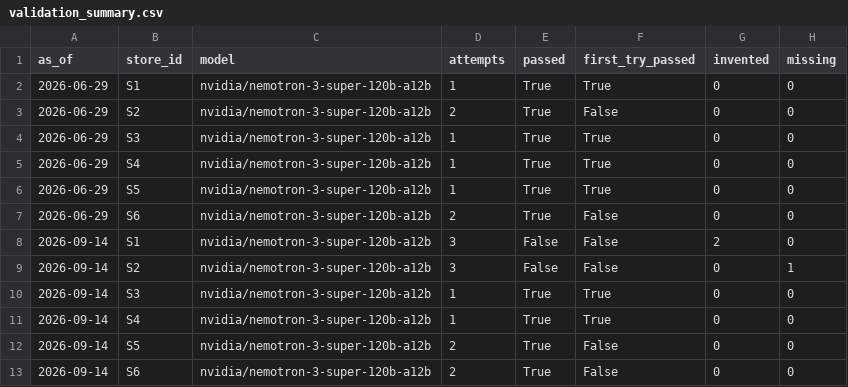
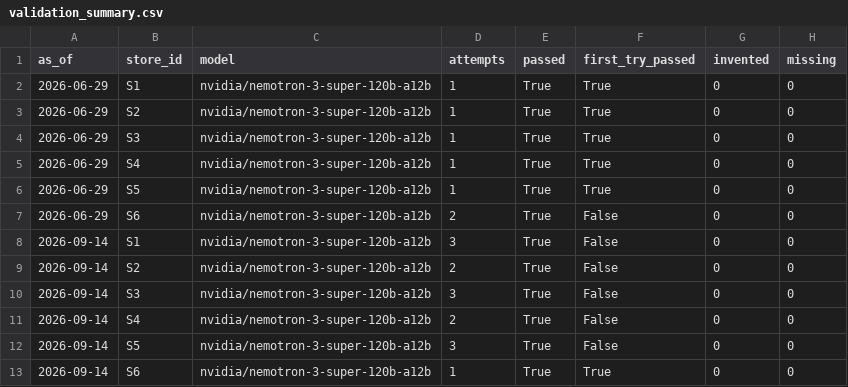
Before and after one commit to seungwp/2026-AI-Blockchain-Challenge-in-Daegu, a CSV file: data/processed/advice/validation_summary.csv, drawn as a sheet.

Commit message:
[pipeline] LLM 조언 품질 개선: 12/12 검증 통과
- LLM 입력을 JSON 대신 문장형 요약(brief)으로 변경, 반드시 반영할 신호를 맨 위에 배치
- 검사 강화: 인원·수량(명·일분·kg) 지어내기, 문장에 JSON 키 노출(format_issues) 검출
- 비 예보 언급 검사 버그 수정 ('준비'의 '비'가 통과되던 문제)
- 기존 조언도 강화된 기준으로 재검사 후 실패분만 재생성
- export_web_data: JSON LF 저장, 파일 단위 갱신
- 검증 그래프·contracts/sample 갱신

```diff
--- a/data/processed/advice/validation_summary.csv
+++ b/data/processed/advice/validation_summary.csv
@@ -2,3 +2,3 @@
 2026-06-29,S1,nvidia/nemotron-3-super-120b-a12b,1,True,True,0,0
-2026-06-29,S2,nvidia/nemotron-3-super-120b-a12b,2,True,False,0,0
+2026-06-29,S2,nvidia/nemotron-3-super-120b-a12b,1,True,True,0,0
 2026-06-29,S3,nvidia/nemotron-3-super-120b-a12b,1,True,True,0,0
@@ -7,7 +7,7 @@
 2026-06-29,S6,nvidia/nemotron-3-super-120b-a12b,2,True,False,0,0
-2026-09-14,S1,nvidia/nemotron-3-super-120b-a12b,3,False,False,2,0
-2026-09-14,S2,nvidia/nemotron-3-super-120b-a12b,3,False,False,0,1
-2026-09-14,S3,nvidia/nemotron-3-super-120b-a12b,1,True,True,0,0
-2026-09-14,S4,nvidia/nemotron-3-super-120b-a12b,1,True,True,0,0
-2026-09-14,S5,nvidia/nemotron-3-super-120b-a12b,2,True,False,0,0
-2026-09-14,S6,nvidia/nemotron-3-super-120b-a12b,2,True,False,0,0
+2026-09-14,S1,nvidia/nemotron-3-super-120b-a12b,3,True,False,0,0
+2026-09-14,S2,nvidia/nemotron-3-super-120b-a12b,2,True,False,0,0
+2026-09-14,S3,nvidia/nemotron-3-super-120b-a12b,3,True,False,0,0
+2026-09-14,S4,nvidia/nemotron-3-super-120b-a12b,2,True,False,0,0
+2026-09-14,S5,nvidia/nemotron-3-super-120b-a12b,3,True,False,0,0
+2026-09-14,S6,nvidia/nemotron-3-super-120b-a12b,1,True,True,0,0
```
Also changed, not shown: 37 other files.
